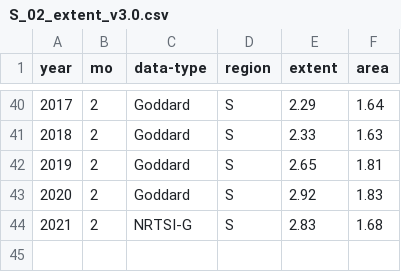
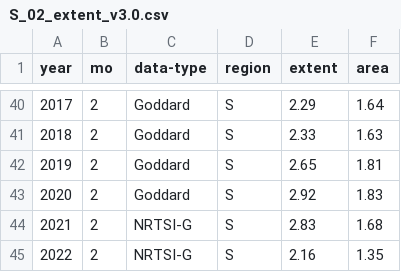
Before and after one commit to fmassonn/sipn-south-public, a CSV file: scripts/S_02_extent_v3.0.csv, drawn as a sheet; only a part is shown, gaps mark what is left out.

Commit message:
upate sea ice index

```diff
--- a/scripts/S_02_extent_v3.0.csv
+++ b/scripts/S_02_extent_v3.0.csv
@@ -44 +44,2 @@ year, mo,    data-type, region, extent,   area
 2021,  2,      NRTSI-G,      S,   2.83,   1.68
+2022,  2,      NRTSI-G,      S,   2.16,   1.35
```
